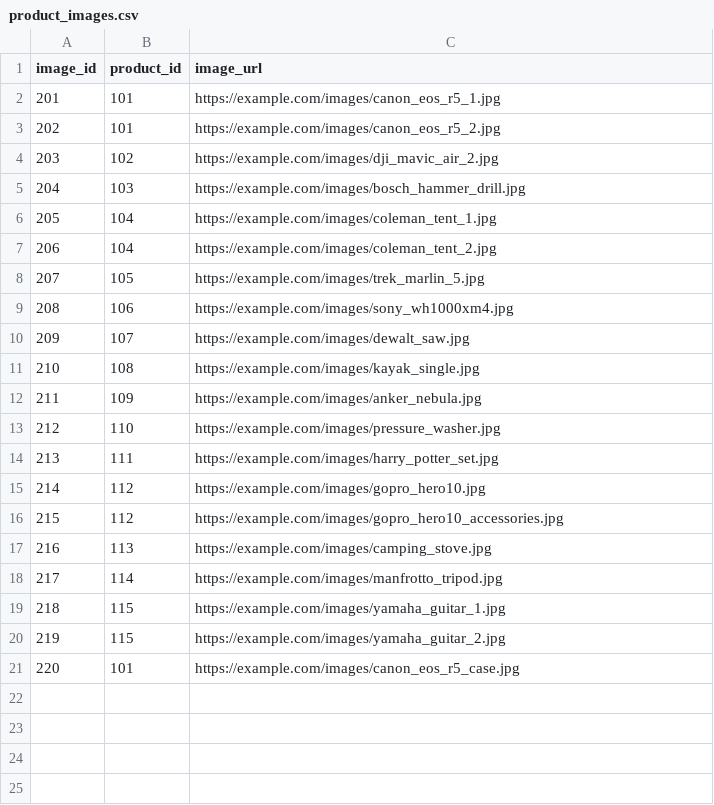
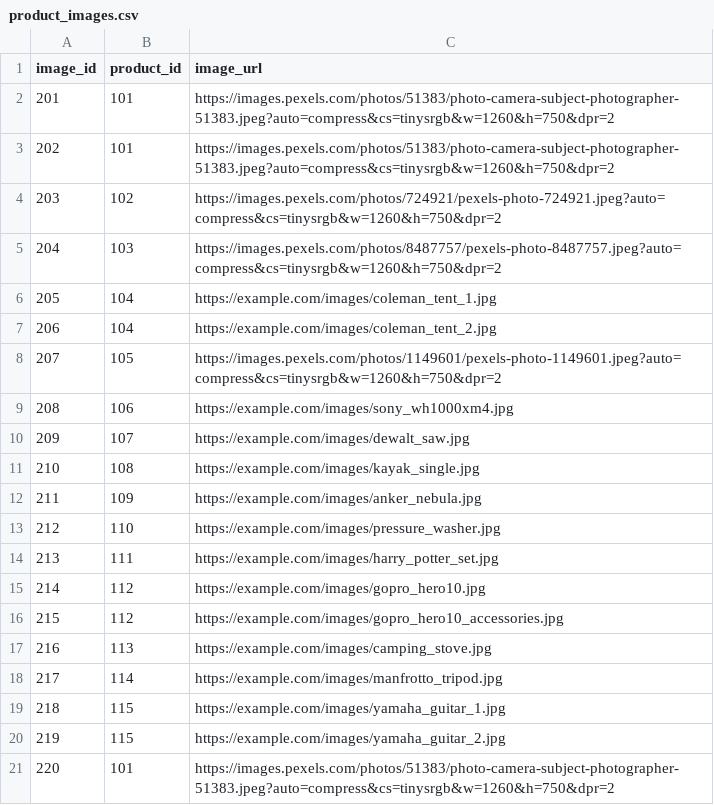
Before and after one commit to roshanbinoj-iiitk/TradeBridge, a CSV file: samples/product_images.csv, drawn as a sheet.

Commit message:
Samples updated

```diff
--- a/samples/product_images.csv
+++ b/samples/product_images.csv
@@ -1,9 +1,9 @@
 image_id,product_id,image_url
-201,101,https://example.com/images/canon_eos_r5_1.jpg
-202,101,https://example.com/images/canon_eos_r5_2.jpg
-203,102,https://example.com/images/dji_mavic_air_2.jpg
-204,103,https://example.com/images/bosch_hammer_drill.jpg
+201,101,https://images.pexels.com/photos/51383/photo-camera-subject-photographer-51383.jpeg?auto=compress&cs=tinysrgb&w=1260&h=750&dpr=2
+202,101,https://images.pexels.com/photos/51383/photo-camera-subject-photographer-51383.jpeg?auto=compress&cs=tinysrgb&w=1260&h=750&dpr=2
+203,102,https://images.pexels.com/photos/724921/pexels-photo-724921.jpeg?auto=compress&cs=tinysrgb&w=1260&h=750&dpr=2
+204,103,https://images.pexels.com/photos/8487757/pexels-photo-8487757.jpeg?auto=compress&cs=tinysrgb&w=1260&h=750&dpr=2
 205,104,https://example.com/images/coleman_tent_1.jpg
 206,104,https://example.com/images/coleman_tent_2.jpg
-207,105,https://example.com/images/trek_marlin_5.jpg
+207,105,https://images.pexels.com/photos/1149601/pexels-photo-1149601.jpeg?auto=compress&cs=tinysrgb&w=1260&h=750&dpr=2
 208,106,https://example.com/images/sony_wh1000xm4.jpg
@@ -20,2 +20,2 @@ image_id,product_id,image_url
 219,115,https://example.com/images/yamaha_guitar_2.jpg
-220,101,https://example.com/images/canon_eos_r5_case.jpg
+220,101,https://images.pexels.com/photos/51383/photo-camera-subject-photographer-51383.jpeg?auto=compress&cs=tinysrgb&w=1260&h=750&dpr=2
```
